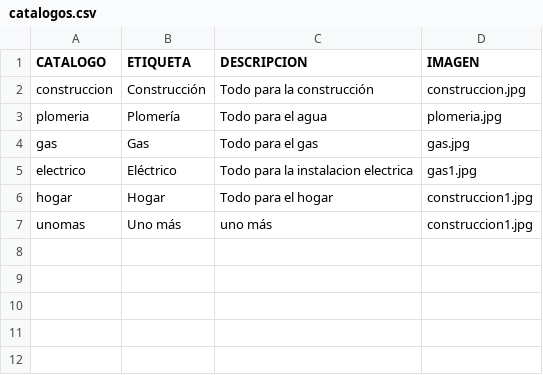
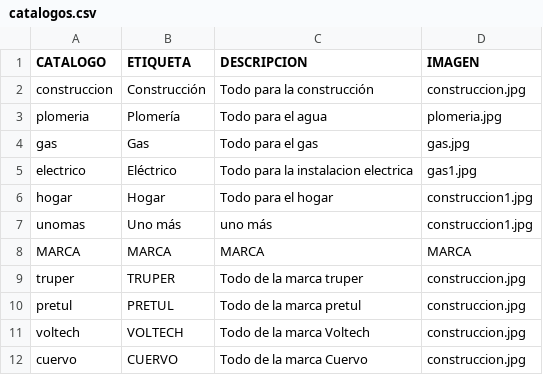
Before and after one commit to YCC96/matCruzApp, a CSV file: src/assets/docs/catalogos.csv, drawn as a sheet.

```diff
--- a/src/assets/docs/catalogos.csv
+++ b/src/assets/docs/catalogos.csv
@@ -7 +7,6 @@ hogar,Hogar,Todo para el hogar,construccion1.jpg
 unomas,Uno más,uno más,construccion1.jpg
+MARCA,MARCA,MARCA,MARCA
+truper,TRUPER,Todo de la marca truper,construccion.jpg
+pretul,PRETUL,Todo de la marca pretul,construccion.jpg
+voltech,VOLTECH,Todo de la marca Voltech,construccion.jpg
+cuervo,CUERVO,Todo de la marca Cuervo,construccion.jpg
```
Also changed, not shown: 20 other files.
